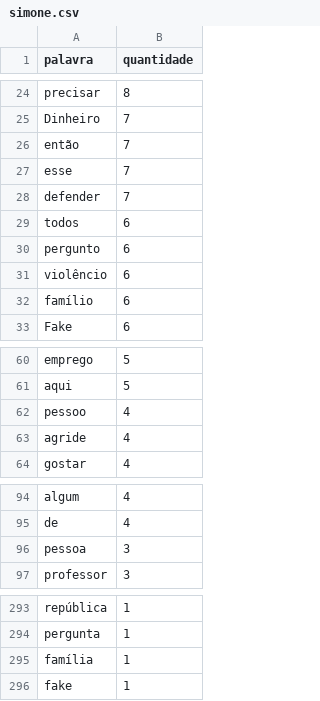
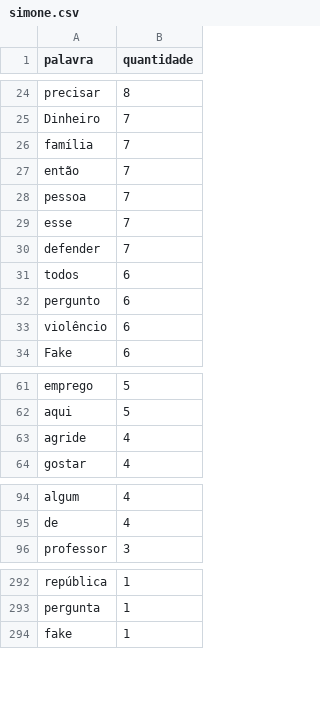
Before and after one commit to matEvangelista/wordcloud_debate, a CSV file: frequencia lematizada/simone.csv, drawn as a sheet; only a part is shown, gaps mark what is left out.

```diff
--- a/frequencia lematizada/simone.csv
+++ b/frequencia lematizada/simone.csv
@@ -25,3 +25,5 @@ precisar,8
 Dinheiro,7
+família,7
 então,7
+pessoa,7
 esse,7
@@ -31,3 +33,2 @@ pergunto,6
 violêncio,6
-famílio,6
 Fake,6
@@ -61,3 +62,2 @@ emprego,5
 aqui,5
-pessoo,4
 agride,4
@@ -95,3 +95,2 @@ algum,4
 de,4
-pessoa,3
 professor,3
@@ -294,3 +293,2 @@ república,1
 pergunta,1
-família,1
 fake,1
```
Also changed, not shown: frequencia lematizada/ciro.csv, frequencia lematizada/felipe.csv, 3 other files.
